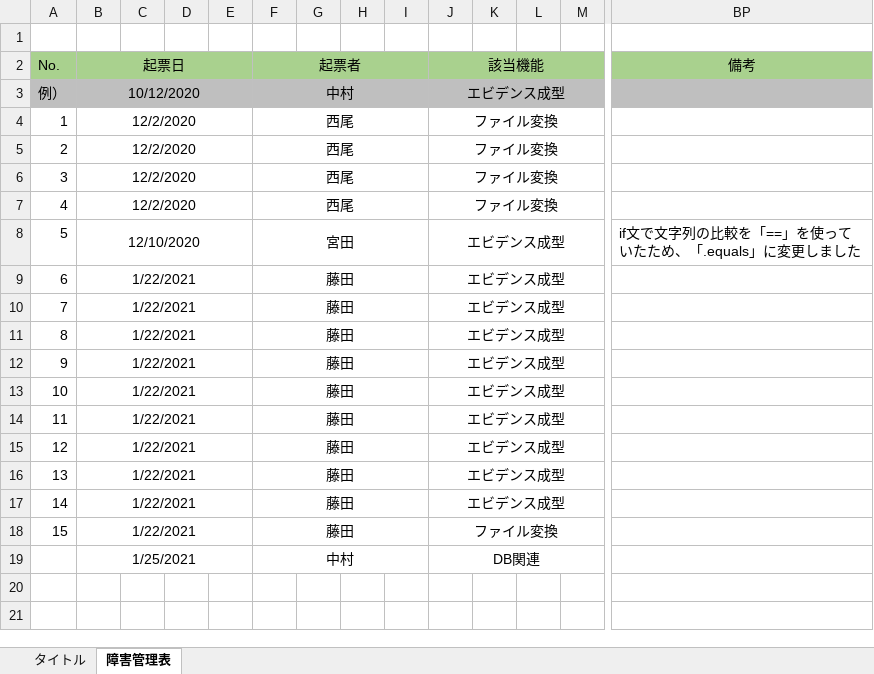
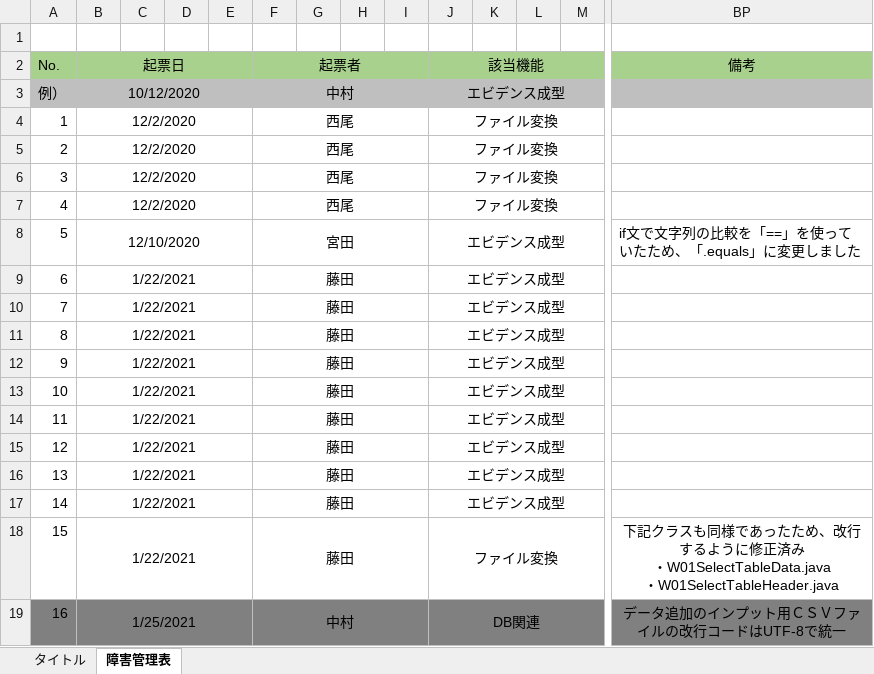
Before and after one commit to hirane/wiss1tool, an Excel workbook: document/04_案件/UPG案障害管理表.xlsx, sheet 障害管理表, drawn as a sheet; only a part is shown, gaps mark what is left out; values as stored, in another font and other column widths than the file's, no borders; ↵ is a line break in a cell; the diff covers the shown part only; the diff names each change by its address in the sheet, - before the commit and + after, or states it on an @@ line.

Commit message:
so-nakamura

```diff
--- a/document/04_案件/UPG案障害管理表.xlsx (sheet 障害管理表)
+++ b/document/04_案件/UPG案障害管理表.xlsx (sheet 障害管理表)
-BP18 (備考): (empty)
+BP18 (備考): 下記クラスも同様であったため、改行するように修正済み ↵ ・W01SelectTableData.java ↵ ・W01SelectTableHeader.java
-A19 (No.): (empty)
+A19 (No.): 16
-A19:BP19 fill: none
+A19:BP19 fill: #808080
-BP19 (備考): (empty)
+BP19 (備考): データ追加のインプット用ＣＳＶファイルの改行コードはUTF-8で統一
```
Also changed, not shown: cell formats elsewhere in this sheet.
